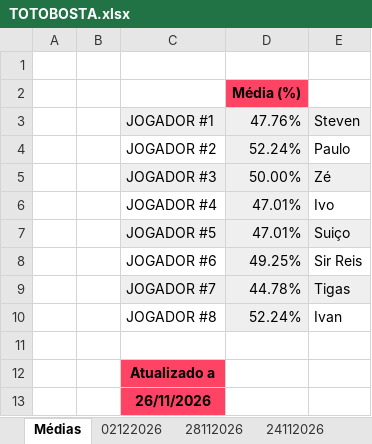
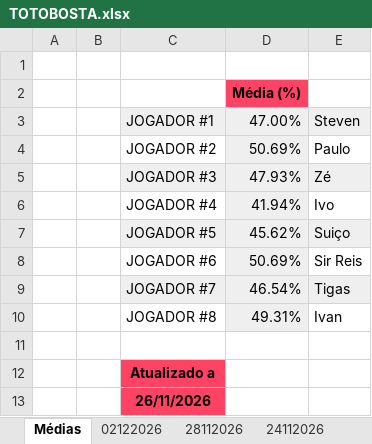
Before and after one commit to muzita/Totobosta, an Excel workbook: TOTOBOSTA.xlsx, sheet Médias, drawn as a sheet; values as stored, in another font and other column widths than the file's, no borders; charts and pictures not drawn; the diff names each change by its address in the sheet, - before the commit and + after, or states it on an @@ line.

```diff
--- a/TOTOBOSTA.xlsx (sheet Médias)
+++ b/TOTOBOSTA.xlsx (sheet Médias)
-D3: 47.76%
+D3: 47.00%
-D4: 52.24%
+D4: 50.69%
-D5: 50.00%
+D5: 47.93%
-D6: 47.01%
+D6: 41.94%
-D7: 47.01%
+D7: 45.62%
-D8: 49.25%
+D8: 50.69%
-D9: 44.78%
+D9: 46.54%
-D10: 52.24%
+D10: 49.31%
```
Also changed, not shown: other sheet tabs, charts or pictures.
